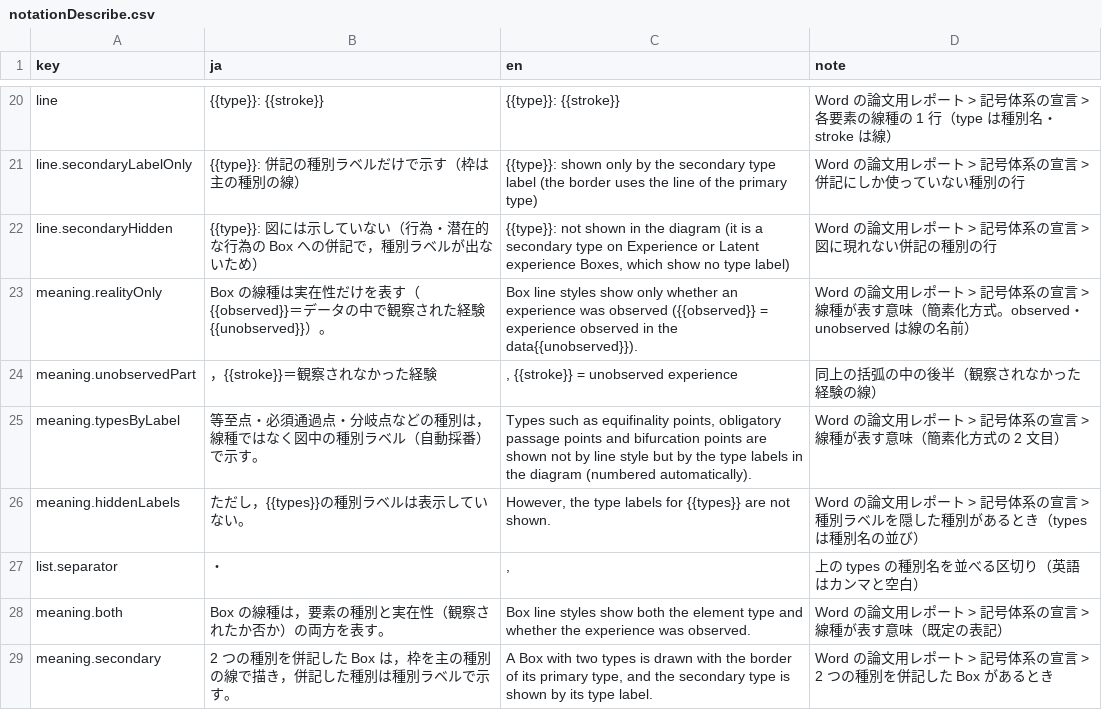
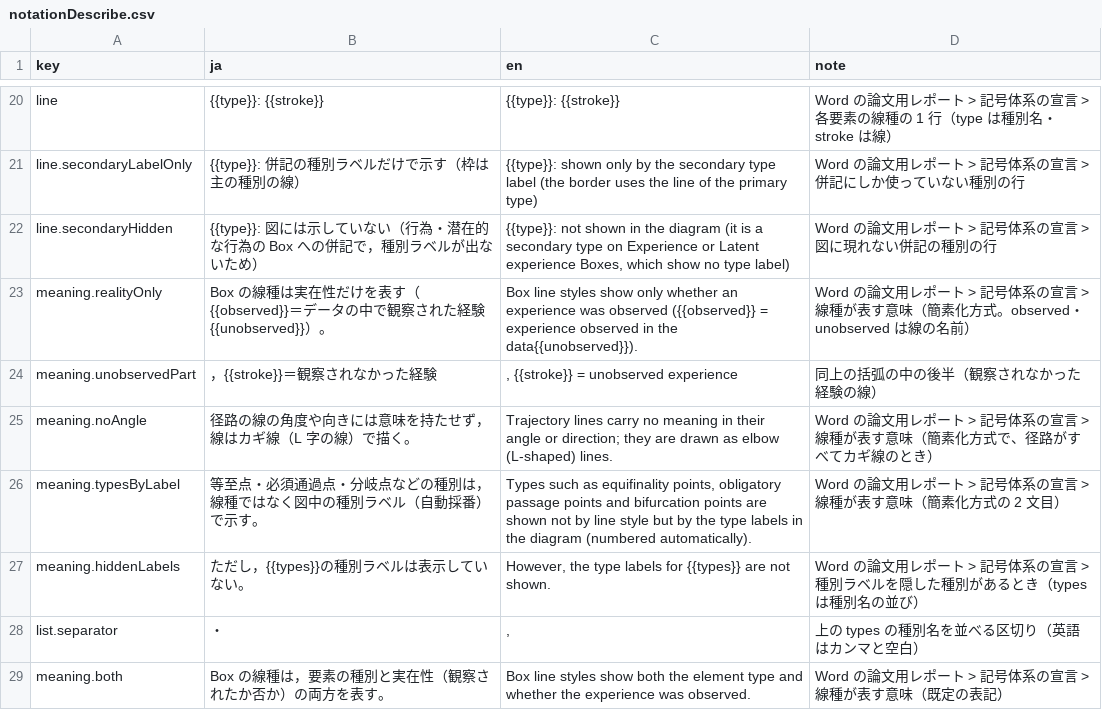
Before and after one commit to YukiInoueNakata/temerplus, a CSV file: webApp/src/locales/notationDescribe.csv, drawn as a sheet; only a part is shown, gaps mark what is left out; the shorter side is filled out with more unchanged rows; the diff names each change by its address in the sheet, - before the commit and + after, or states it on an @@ line.

```diff
--- a/webApp/src/locales/notationDescribe.csv
+++ b/webApp/src/locales/notationDescribe.csv
+row 25: meaning.noAngle | 径路の線の角度や向きには意味を持たせず，線はカギ線（L 字の線）で描く。 | Trajectory lines carry no meaning in their angle or direction; they are drawn as elbow (L-shaped) lines. | Word の論文用レポート > 記号体系の宣言 > 線種が表す意味（簡素化方式で、径路がすべてカギ線のとき）
```
Also changed, not shown: webApp/src/locales/boxThemes.csv, 6 other files.
